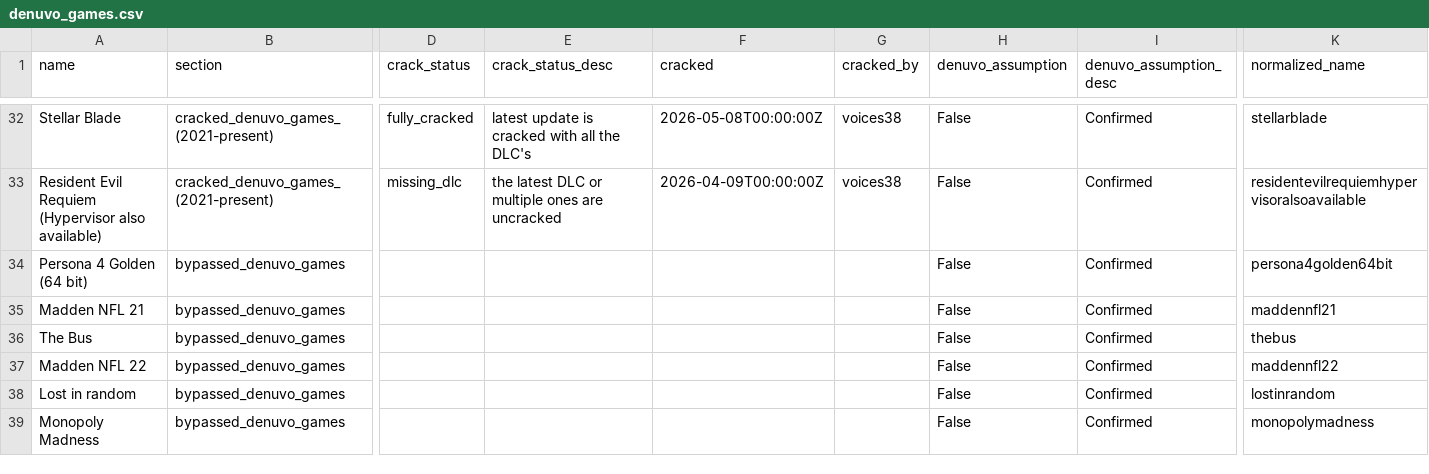
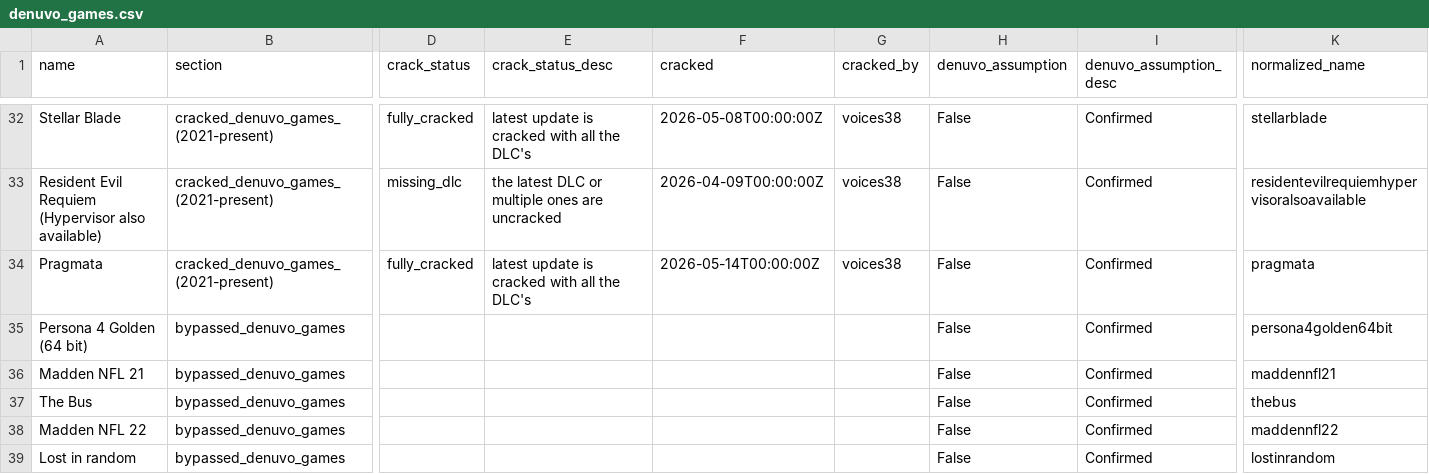
Before and after one commit to PorcoDio00033/denuvo-game-info, a CSV file: denuvo_games.csv, drawn as a sheet; only a part is shown, gaps mark what is left out; the shorter side is filled out with more unchanged rows; rows hold the shown columns only; the diff covers the shown part only; the diff names each change by its address in the sheet, - before the commit and + after, or states it on an @@ line.

```diff
--- a/denuvo_games.csv
+++ b/denuvo_games.csv
+row 34: Pragmata | cracked_denuvo_games_(2021-present) | fully_cracked | latest update is cracked with all the DLC's | 2026-05-14T00:00:00Z | voices38 | False | Confirmed | pragmata
```
Also changed, not shown: 1 added row, 1 removed row and 2 edited cells elsewhere in this file, 1 other file.
